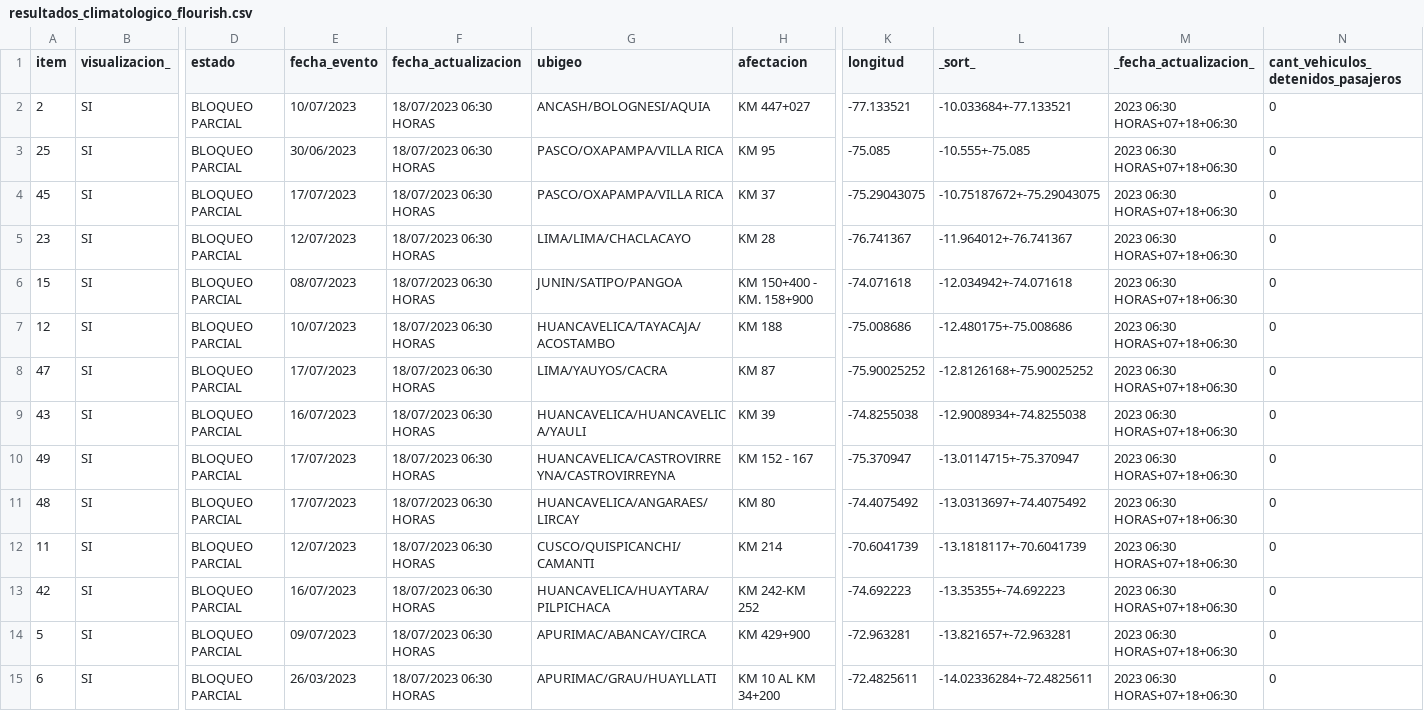
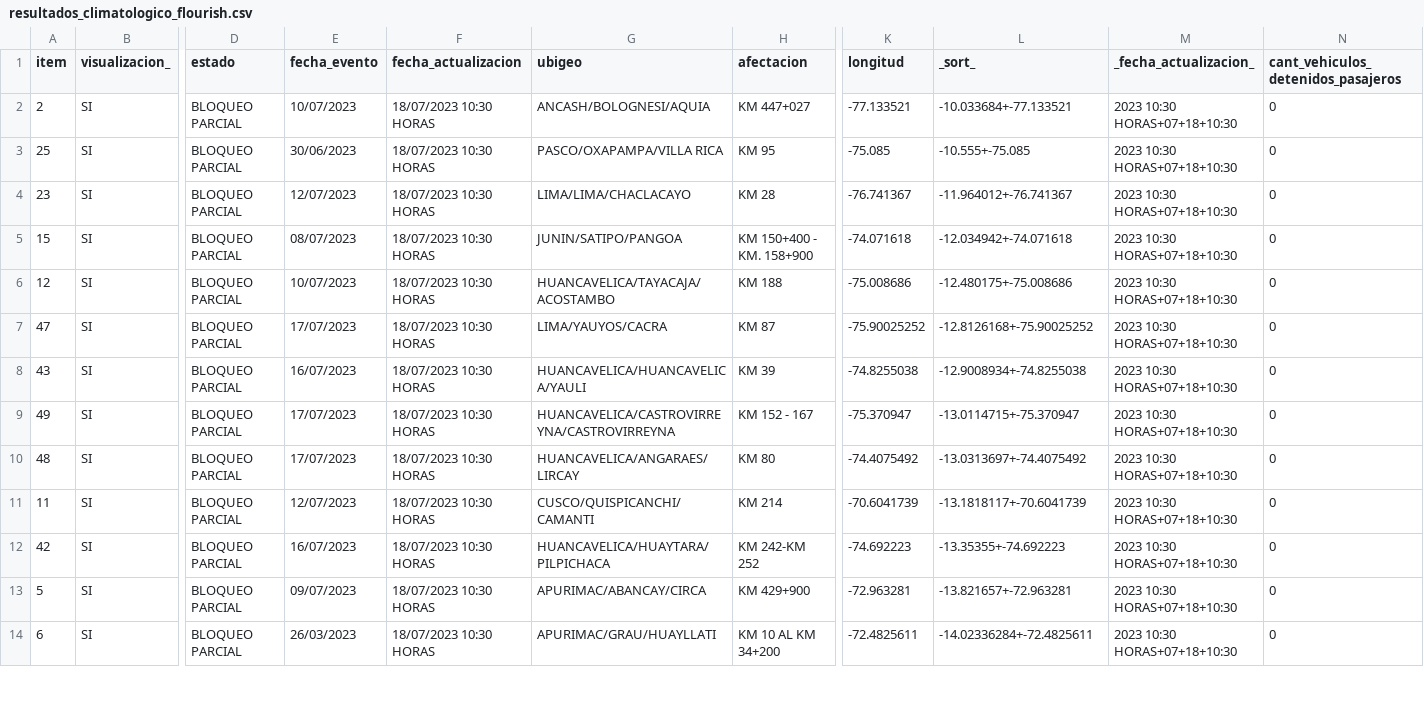
Before and after one commit to annaabsi/scraper-sutran, a CSV file: resultados_flourish/resultados_climatologico_flourish.csv, drawn as a sheet; only a part is shown, gaps mark what is left out; removed rows and columns are numbered as before the commit, all else as after; rows hold the shown columns only; the diff covers the shown part only; the diff names each change by its address in the sheet, - before the commit and + after, or states it on an @@ line.

```diff
--- a/resultados_flourish/resultados_climatologico_flourish.csv
+++ b/resultados_flourish/resultados_climatologico_flourish.csv
-F2:F3 (fecha_actualizacion): 18/07/2023 06:30 HORAS
+F2:F3 (fecha_actualizacion): 18/07/2023 10:30 HORAS
-M2:M3 (_fecha_actualizacion_): 2023 06:30 HORAS+07+18+06:30
+M2:M3 (_fecha_actualizacion_): 2023 10:30 HORAS+07+18+10:30
-row 4: 45 | SI | BLOQUEO PARCIAL | 17/07/2023 | 18/07/2023 06:30 HORAS | PASCO/OXAPAMPA/VILLA RICA | KM 37 | -75.29043075 | -10.75187672+-75.29043075 | 2023 06:30 HORAS+07+18+06:30 | 0
-F4:F14 (fecha_actualizacion): 18/07/2023 06:30 HORAS
+F4:F14 (fecha_actualizacion): 18/07/2023 10:30 HORAS
-M4:M14 (_fecha_actualizacion_): 2023 06:30 HORAS+07+18+06:30
+M4:M14 (_fecha_actualizacion_): 2023 10:30 HORAS+07+18+10:30
```
Also changed, not shown: 1 removed row and 56 edited cells elsewhere in this file, 2 other files.
